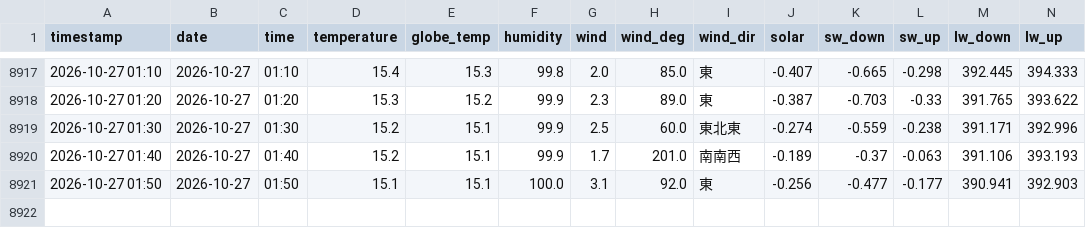
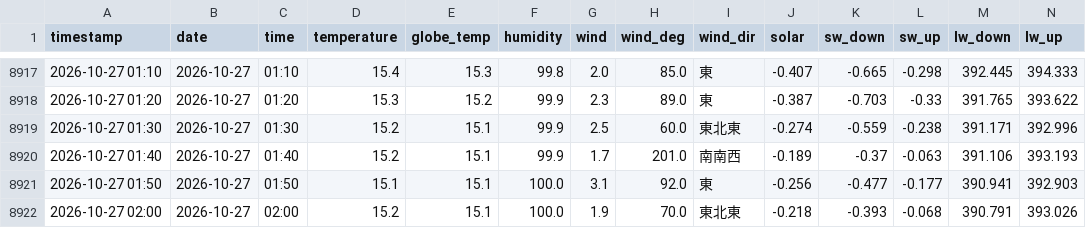
Before and after one commit to kaz0228/TokoCam_WeatherStation, a CSV file: history.csv, drawn as a sheet; only a part is shown, gaps mark what is left out; rows hold the shown columns only; the diff names each change by its address in the sheet, - before the commit and + after, or states it on an @@ line.

```diff
--- a/history.csv
+++ b/history.csv
+row 8922: 2026-10-27 02:00 | 2026-10-27 | 02:00 | 15.2 | 15.1 | 100.0 | 1.9 | 70.0 | 東北東 | -0.218 | -0.393 | -0.068 | 390.791 | 393.026
```
Also changed, not shown: 1 other file.
